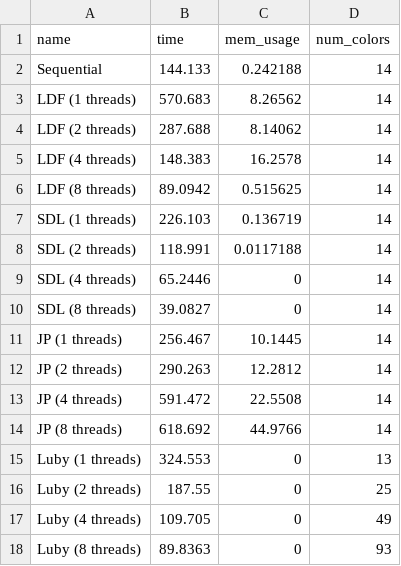
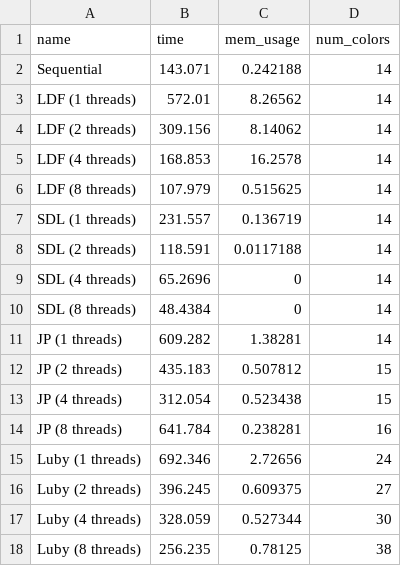
Before and after one commit to rab97/ParallelGraphColoring, a CSV file: outputs/rgg_n_2_15_s0.graph.csv, drawn as a sheet.

```diff
--- a/outputs/rgg_n_2_15_s0.graph.csv
+++ b/outputs/rgg_n_2_15_s0.graph.csv
@@ -1,18 +1,18 @@
 name, time, mem_usage, num_colors
-Sequential, 144.133, 0.242188, 14
-LDF (1 threads), 570.683, 8.26562, 14
-LDF (2 threads), 287.688, 8.14062, 14
-LDF (4 threads), 148.383, 16.2578, 14
-LDF (8 threads), 89.0942, 0.515625, 14
-SDL (1 threads), 226.103, 0.136719, 14
-SDL (2 threads), 118.991, 0.0117188, 14
-SDL (4 threads), 65.2446, 0, 14
-SDL (8 threads), 39.0827, 0, 14
-JP (1 threads), 256.467, 10.1445, 14
-JP (2 threads), 290.263, 12.2812, 14
-JP (4 threads), 591.472, 22.5508, 14
-JP (8 threads), 618.692, 44.9766, 14
-Luby (1 threads), 324.553, 0, 13
-Luby (2 threads), 187.55, 0, 25
-Luby (4 threads), 109.705, 0, 49
-Luby (8 threads), 89.8363, 0, 93
+Sequential, 143.071, 0.242188, 14
+LDF (1 threads), 572.01, 8.26562, 14
+LDF (2 threads), 309.156, 8.14062, 14
+LDF (4 threads), 168.853, 16.2578, 14
+LDF (8 threads), 107.979, 0.515625, 14
+SDL (1 threads), 231.557, 0.136719, 14
+SDL (2 threads), 118.591, 0.0117188, 14
+SDL (4 threads), 65.2696, 0, 14
+SDL (8 threads), 48.4384, 0, 14
+JP (1 threads), 609.282, 1.38281, 14
+JP (2 threads), 435.183, 0.507812, 15
+JP (4 threads), 312.054, 0.523438, 15
+JP (8 threads), 641.784, 0.238281, 16
+Luby (1 threads), 692.346, 2.72656, 24
+Luby (2 threads), 396.245, 0.609375, 27
+Luby (4 threads), 328.059, 0.527344, 30
+Luby (8 threads), 256.235, 0.78125, 38
```
Also changed, not shown: 3 other files.
